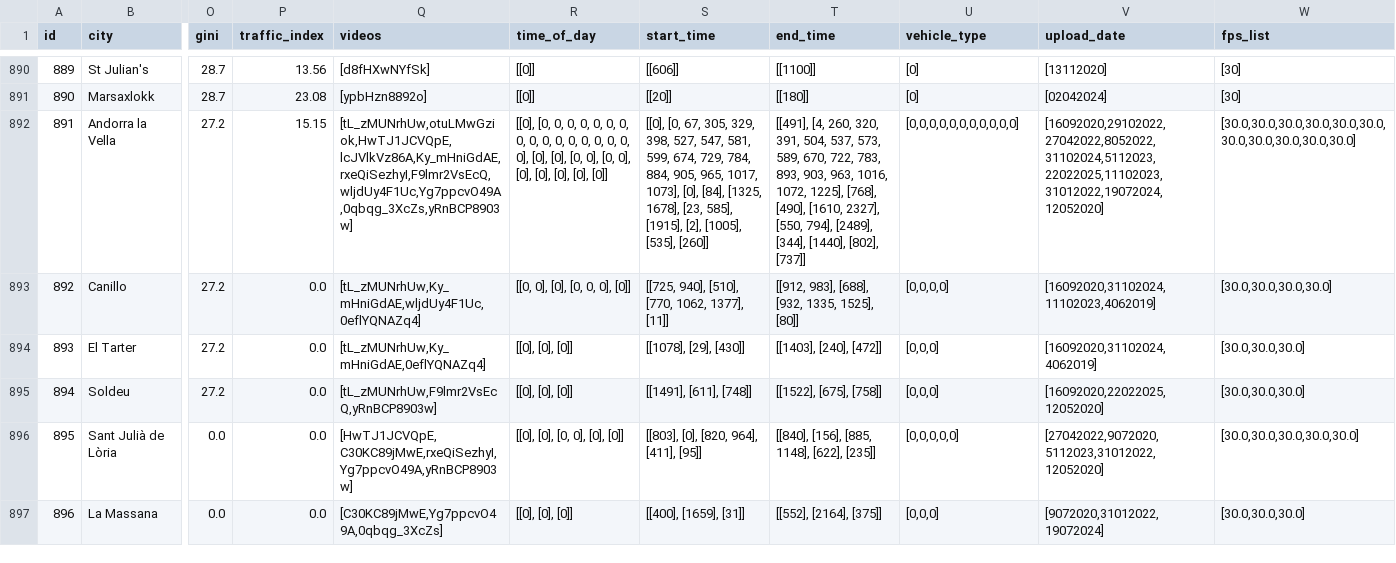
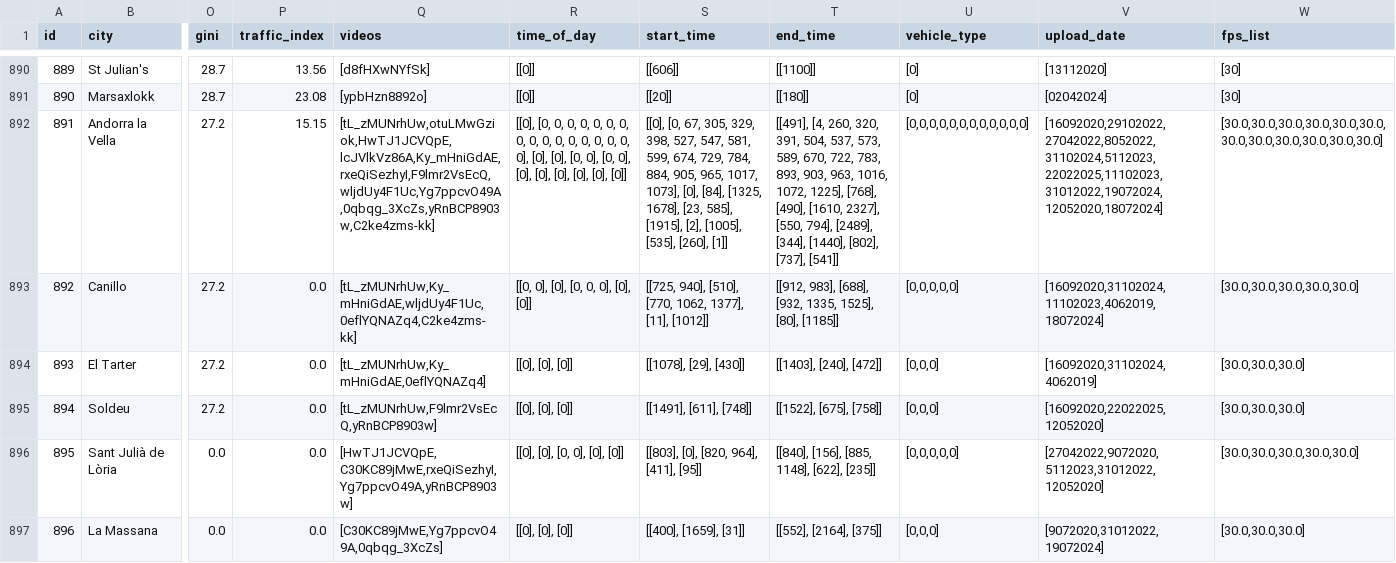
Before and after one commit to Shaadalam9/pedestrians-in-youtube, a CSV file: mapping.csv, drawn as a sheet; only a part is shown, gaps mark what is left out; the diff covers the shown part only; the diff names each change by its address in the sheet, - before the commit and + after, or states it on an @@ line.

Commit message:
Update mapping.csv

```diff
--- a/mapping.csv
+++ b/mapping.csv
-Q892 (videos): [tL_zMUNrhUw,otuLMwGziok,HwTJ1JCVQpE,lcJVlkVz86A,Ky_mHniGdAE,rxeQiSezhyI,F9lmr2VsEcQ,wljdUy4F1Uc,Yg7ppcvO49A,0qbqg_3XcZs,yRnBCP8903w]
+Q892 (videos): [tL_zMUNrhUw,otuLMwGziok,HwTJ1JCVQpE,lcJVlkVz86A,Ky_mHniGdAE,rxeQiSezhyI,F9lmr2VsEcQ,wljdUy4F1Uc,Yg7ppcvO49A,0qbqg_3XcZs,yRnBCP8903w,C2ke4zms-kk]
-R892 (time_of_day): …[0], [0], [0]]
+R892 (time_of_day): …[0], [0], [0], [0]]
-S892 (start_time): …[1005], [535], [260]]
+S892 (start_time): …[1005], [535], [260], [1]]
-T892 (end_time): …[1440], [802], [737]]
+T892 (end_time): …[1440], [802], [737], [541]]
-U892 (vehicle_type): [0,0,0,0,0,0,0,0,0,0,0]
+U892 (vehicle_type): [0,0,0,0,0,0,0,0,0,0,0,0]
-V892 (upload_date): [16092020,29102022,27042022,8052022,31102024,5112023,22022025,11102023,31012022,19072024,12052020]
+V892 (upload_date): [16092020,29102022,27042022,8052022,31102024,5112023,22022025,11102023,31012022,19072024,12052020,18072024]
-W892 (fps_list): [30.0,30.0,30.0,30.0,30.0,30.0,30.0,30.0,30.0,30.0,30.0]
+W892 (fps_list): [30.0,30.0,30.0,30.0,30.0,30.0,30.0,30.0,30.0,30.0,30.0,30.0]
-Q893 (videos): [tL_zMUNrhUw,Ky_mHniGdAE,wljdUy4F1Uc,0eflYQNAZq4]
+Q893 (videos): [tL_zMUNrhUw,Ky_mHniGdAE,wljdUy4F1Uc,0eflYQNAZq4,C2ke4zms-kk]
-R893 (time_of_day): [[0, 0], [0], [0, 0, 0], [0]]
+R893 (time_of_day): [[0, 0], [0], [0, 0, 0], [0], [0]]
-S893 (start_time): …1062, 1377], [11]]
+S893 (start_time): …1062, 1377], [11], [1012]]
-T893 (end_time): …1335, 1525], [80]]
+T893 (end_time): …1335, 1525], [80], [1185]]
-U893 (vehicle_type): [0,0,0,0]
+U893 (vehicle_type): [0,0,0,0,0]
-V893 (upload_date): [16092020,31102024,11102023,4062019]
+V893 (upload_date): [16092020,31102024,11102023,4062019,18072024]
-W893 (fps_list): [30.0,30.0,30.0,30.0]
+W893 (fps_list): [30.0,30.0,30.0,30.0,30.0]
```
Also changed, not shown: 8 edited cells elsewhere in this file.
